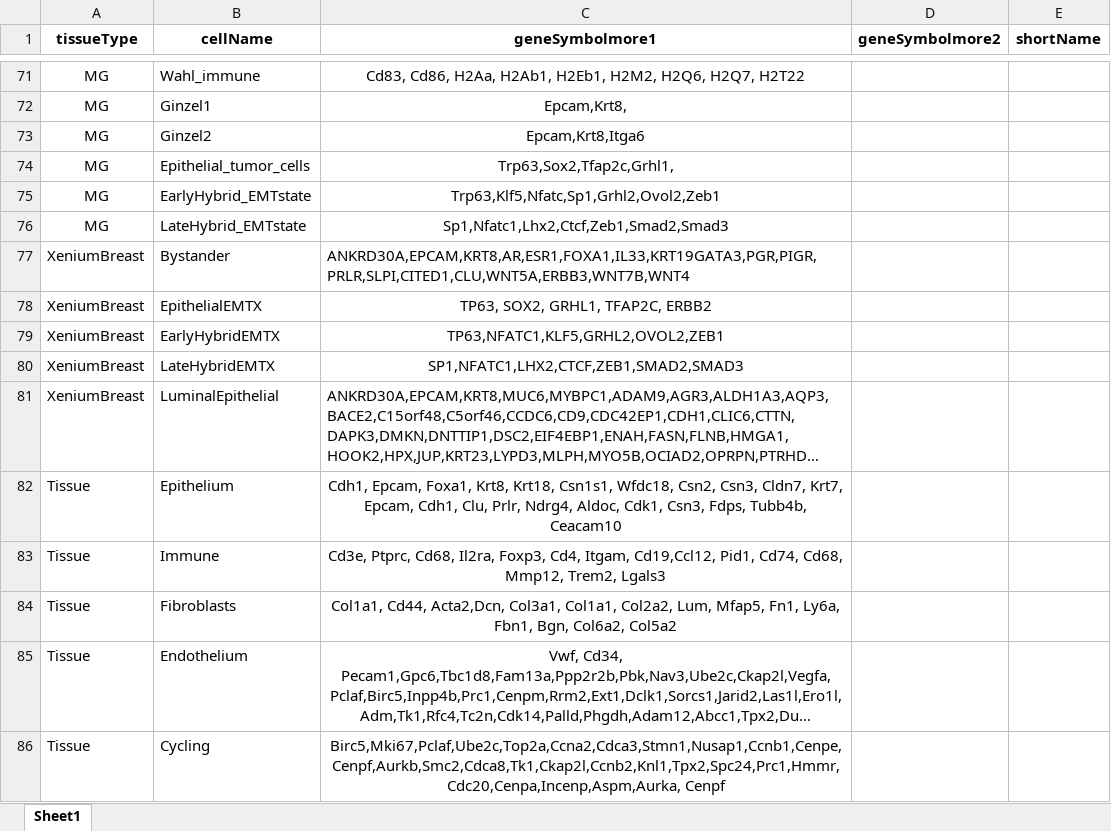
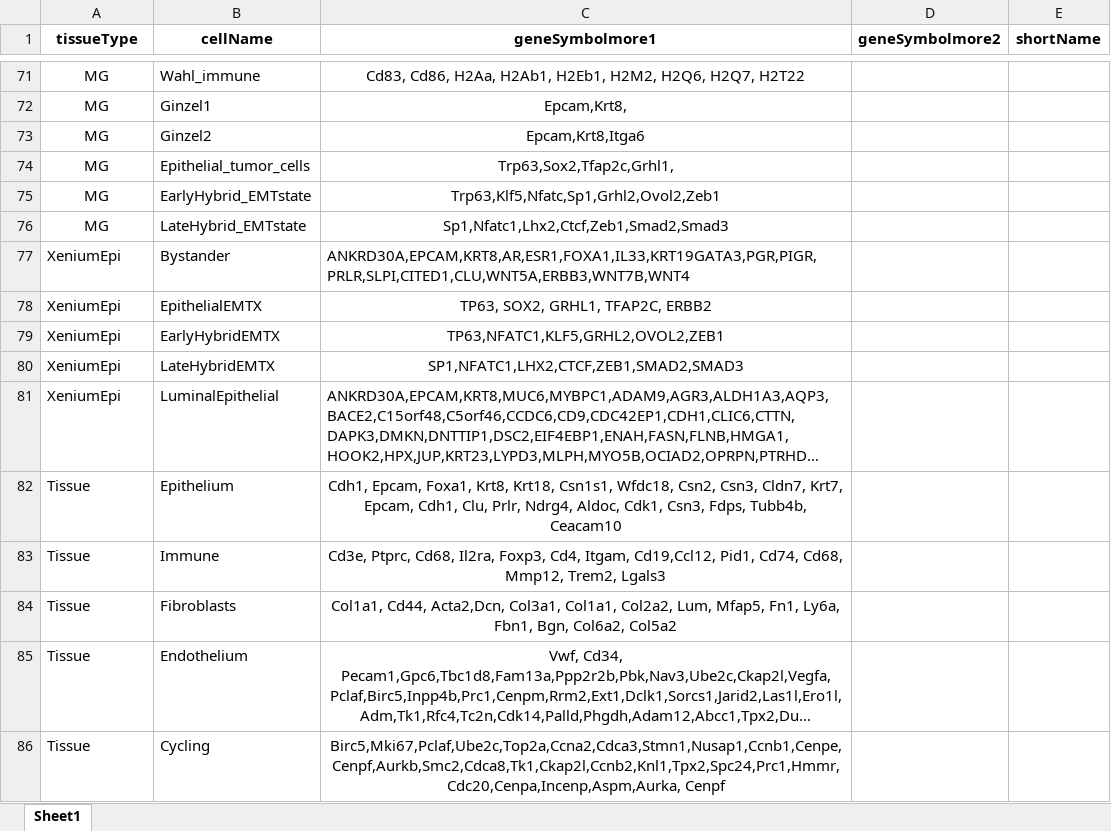
Before and after one commit to jginz/SCCodes, an Excel workbook: ScTypeDB_full.xlsx, sheet Sheet1, drawn as a sheet; only a part is shown, gaps mark what is left out; long unchanged cells end in …; values as stored, in another font and other column widths than the file's, no borders; conditional formats not drawn; the diff names each change by its address in the sheet, - before the commit and + after, or states it on an @@ line.

Commit message:
Add files via upload
Fixed XeniumEpi

```diff
--- a/ScTypeDB_full.xlsx (sheet Sheet1)
+++ b/ScTypeDB_full.xlsx (sheet Sheet1)
-A77:A81 (tissueType): XeniumBreast
+A77:A81 (tissueType): XeniumEpi
```
